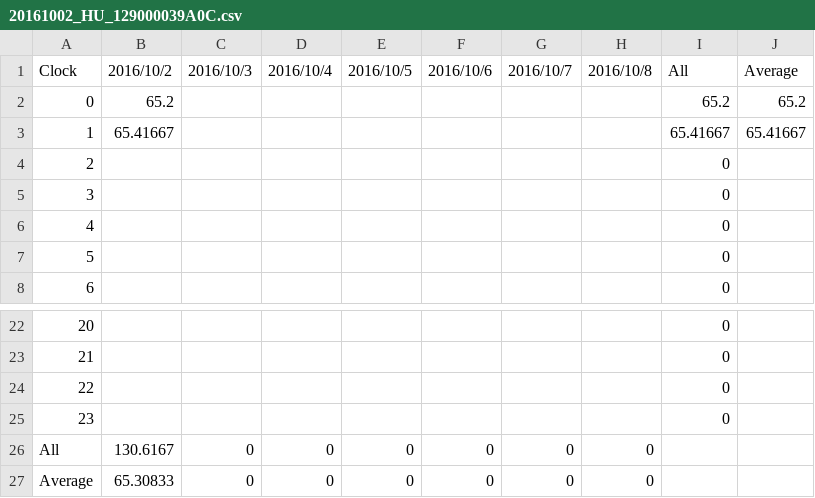
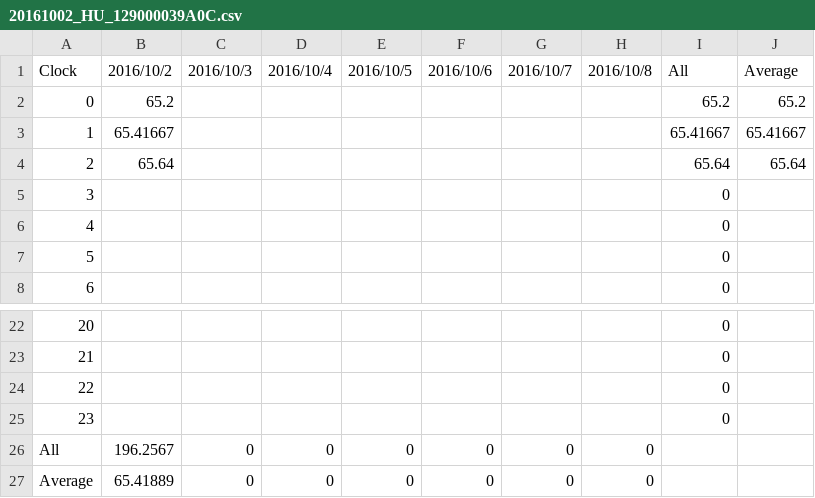
Before and after one commit to srsplabo/srsp_data, a CSV file: 129000039A0C/daily_clock_report/20161002_HU_129000039A0C.csv, drawn as a sheet; only a part is shown, gaps mark what is left out.

```diff
--- a/129000039A0C/daily_clock_report/20161002_HU_129000039A0C.csv
+++ b/129000039A0C/daily_clock_report/20161002_HU_129000039A0C.csv
@@ -3,3 +3,3 @@ Clock,2016/10/2,2016/10/3,2016/10/4,2016/10/5,2016/10/6,2016/10/7,2016/10/8,All,
 1,65.41667,,,,,,,65.41667,65.41667
-2,,,,,,,,0
+2,65.64,,,,,,,65.64,65.64
 3,,,,,,,,0
@@ -25,3 +25,3 @@ Clock,2016/10/2,2016/10/3,2016/10/4,2016/10/5,2016/10/6,2016/10/7,2016/10/8,All,
 23,,,,,,,,0
-All,130.6167,0,0,0,0,0,0
-Average,65.30833,0,0,0,0,0,0
+All,196.2567,0,0,0,0,0,0
+Average,65.41889,0,0,0,0,0,0
```
Also changed, not shown: 129000039A0C/daily_clock_report/20161002_LX_129000039A0C.csv, 129000039A0C/daily_clock_report/20161002_PR_129000039A0C.csv, 38 other files.
